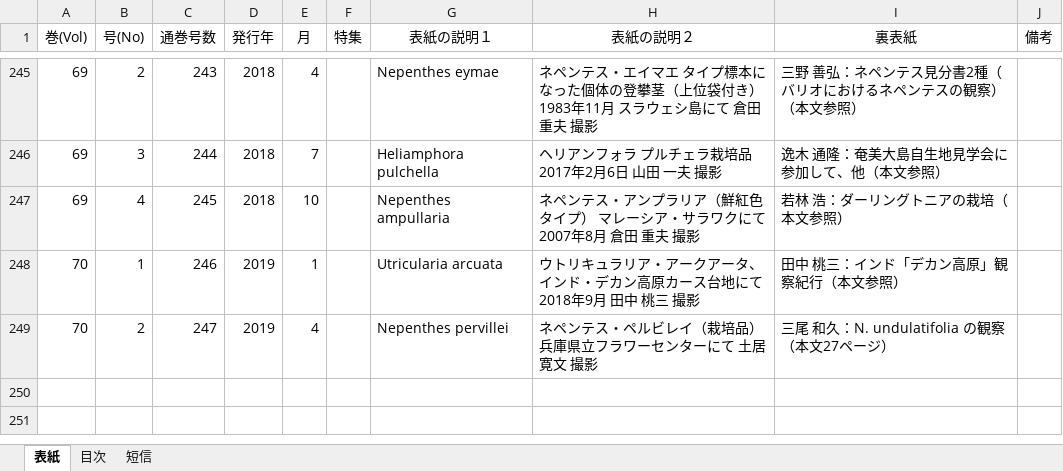
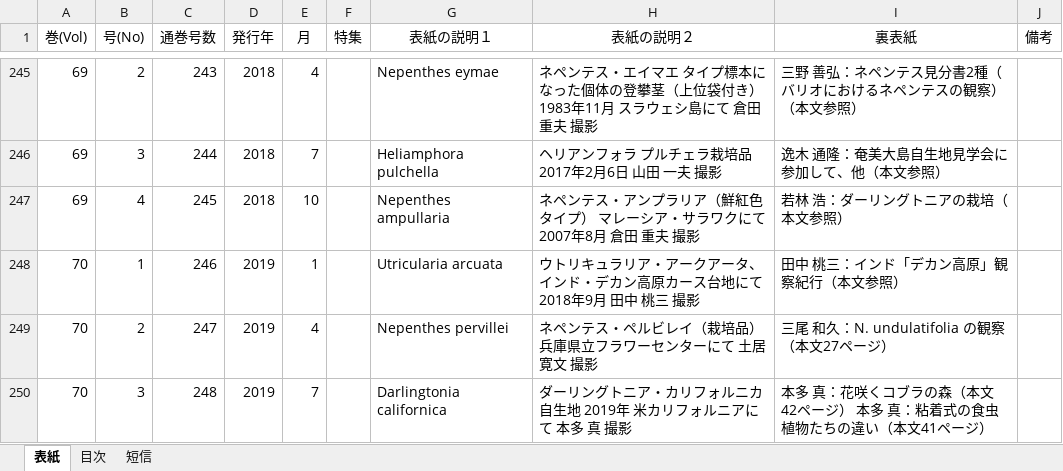
Before and after one commit to tsajiki/IPS, an Excel workbook: 食虫植物研究会々誌_1950-2019.xlsx, sheet 表紙, drawn as a sheet; only a part is shown, gaps mark what is left out; values as stored, in another font and other column widths than the file's, no borders; the diff names each change by its address in the sheet, - before the commit and + after, or states it on an @@ line.

```diff
--- a/食虫植物研究会々誌_1950-2019.xlsx (sheet 表紙)
+++ b/食虫植物研究会々誌_1950-2019.xlsx (sheet 表紙)
+row 250: 70 | 3 | 248 | 2019 | 7 |  | Darlingtonia californica | ダーリングトニア・カリフォルニカ自生地 2019年 米カリフォルニアにて 本多 真 撮影 | 本多 真：花咲くコブラの森（本文42ページ） 本多 真：粘着式の食虫植物たちの違い（本文41ページ）
```
Also changed, not shown: sheet 目次.
